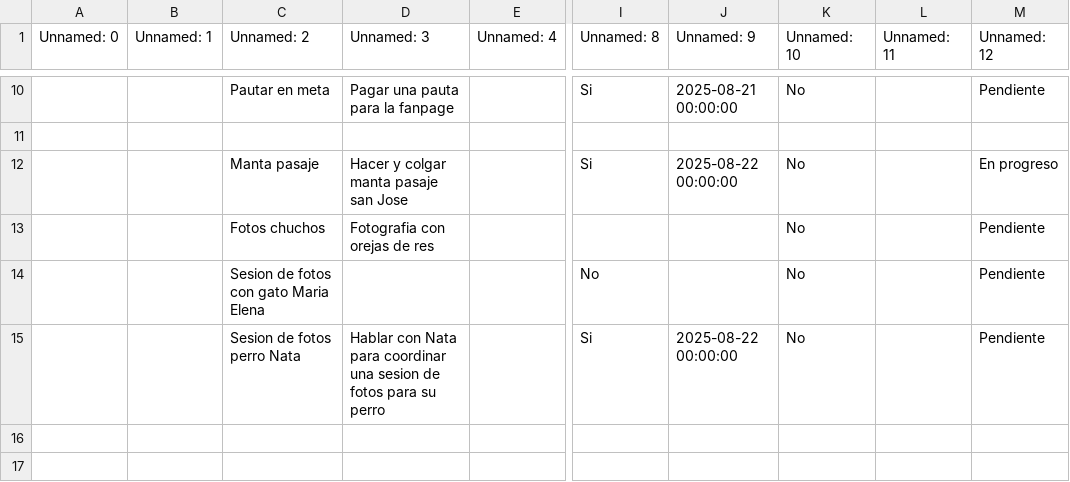
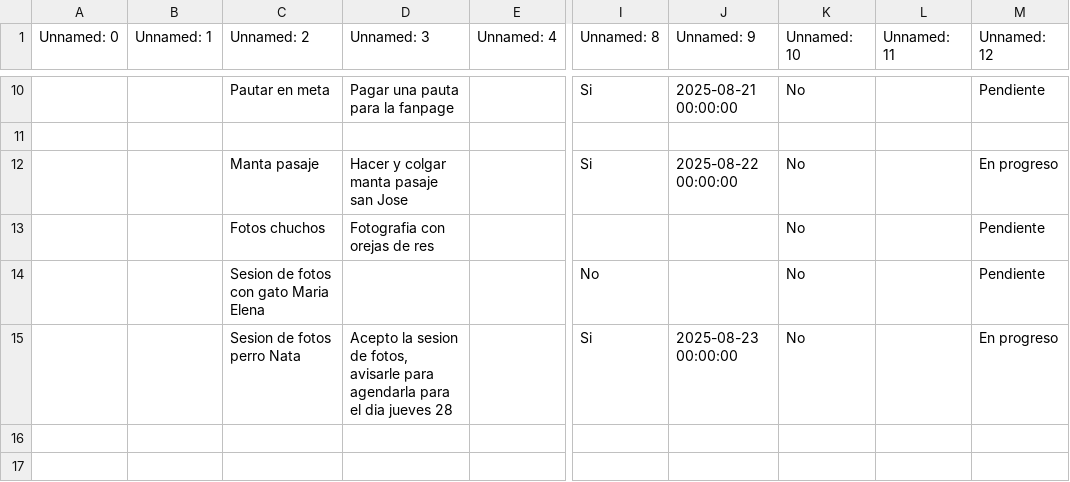
Before and after one commit to lordgarrobo-cpu/ToDoListUpdater, a CSV file: data/tareas.csv, drawn as a sheet; only a part is shown, gaps mark what is left out; the diff names each change by its address in the sheet, - before the commit and + after, or states it on an @@ line.

```diff
--- a/data/tareas.csv
+++ b/data/tareas.csv
-D15 (Unnamed: 3): Hablar con Nata para coordinar una sesion de fotos para su perro
+D15 (Unnamed: 3): Acepto la sesion de fotos, avisarle para agendarla para el dia jueves 28
-J15 (Unnamed: 9): 2025-08-22 00:00:00
+J15 (Unnamed: 9): 2025-08-23 00:00:00
-M15 (Unnamed: 12): Pendiente
+M15 (Unnamed: 12): En progreso
```
Also changed, not shown: 1 other file.
